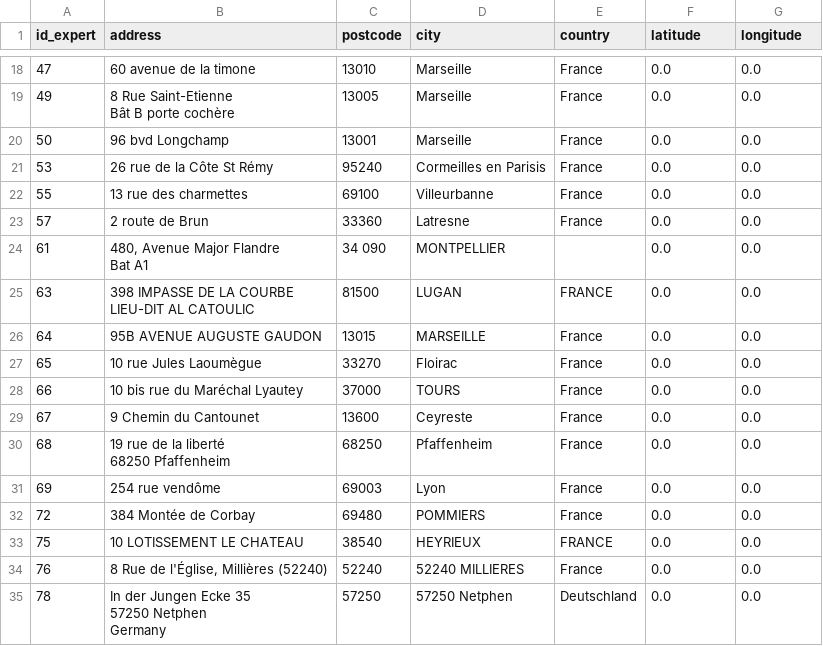
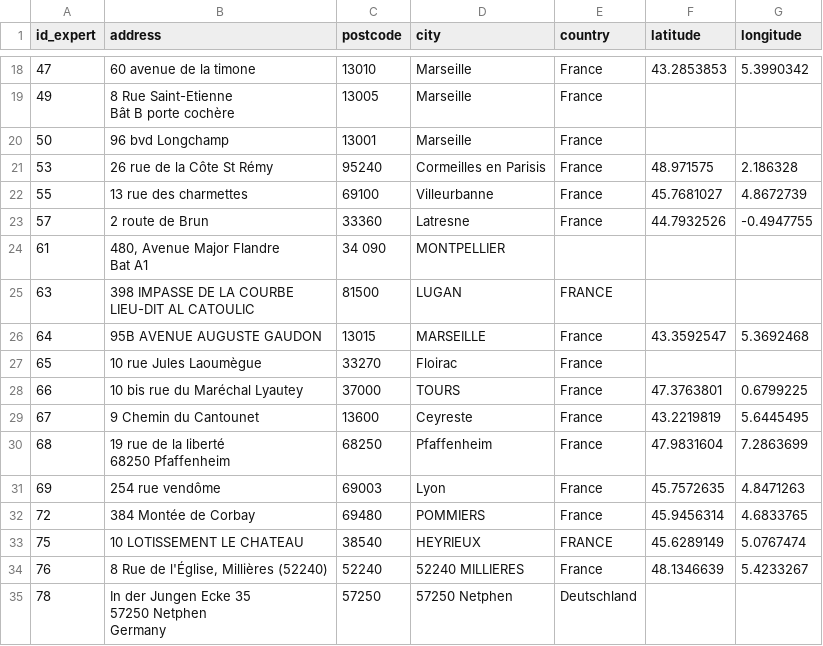
Before and after one commit to FastmanTheDuke/geocoding, a CSV file: adresses_avec_coordonnees.csv, drawn as a sheet; only a part is shown, gaps mark what is left out; the diff covers the shown part only; the diff names each change by its address in the sheet, - before the commit and + after, or states it on an @@ line.

```diff
--- a/adresses_avec_coordonnees.csv
+++ b/adresses_avec_coordonnees.csv
-F18 (latitude): 0.0
+F18 (latitude): 43.2853853
-G18 (longitude): 0.0
+G18 (longitude): 5.3990342
-F19:F20 (latitude): 0.0
+F19:F20 (latitude): (empty)
-G19:G20 (longitude): 0.0
+G19:G20 (longitude): (empty)
-F21 (latitude): 0.0
+F21 (latitude): 48.971575
-G21 (longitude): 0.0
+G21 (longitude): 2.186328
-F22 (latitude): 0.0
+F22 (latitude): 45.7681027
-G22 (longitude): 0.0
+G22 (longitude): 4.8672739
-F23 (latitude): 0.0
+F23 (latitude): 44.7932526
-G23 (longitude): 0.0
+G23 (longitude): -0.4947755
-F24:F25 (latitude): 0.0
+F24:F25 (latitude): (empty)
-G24:G25 (longitude): 0.0
+G24:G25 (longitude): (empty)
-F26 (latitude): 0.0
+F26 (latitude): 43.3592547
-G26 (longitude): 0.0
+G26 (longitude): 5.3692468
-F27 (latitude): 0.0
+F27 (latitude): (empty)
-G27 (longitude): 0.0
+G27 (longitude): (empty)
-F28 (latitude): 0.0
+F28 (latitude): 47.3763801
-G28 (longitude): 0.0
+G28 (longitude): 0.6799225
-F29 (latitude): 0.0
+F29 (latitude): 43.2219819
-G29 (longitude): 0.0
+G29 (longitude): 5.6445495
-F30 (latitude): 0.0
+F30 (latitude): 47.9831604
-G30 (longitude): 0.0
+G30 (longitude): 7.2863699
-F31 (latitude): 0.0
+F31 (latitude): 45.7572635
-G31 (longitude): 0.0
+G31 (longitude): 4.8471263
-F32 (latitude): 0.0
+F32 (latitude): 45.9456314
-G32 (longitude): 0.0
+G32 (longitude): 4.6833765
-F33 (latitude): 0.0
+F33 (latitude): 45.6289149
-G33 (longitude): 0.0
+G33 (longitude): 5.0767474
-F34 (latitude): 0.0
+F34 (latitude): 48.1346639
-G34 (longitude): 0.0
+G34 (longitude): 5.4233267
-F35 (latitude): 0.0
+F35 (latitude): (empty)
-G35 (longitude): 0.0
+G35 (longitude): (empty)
```
Also changed, not shown: 42 edited cells elsewhere in this file.
